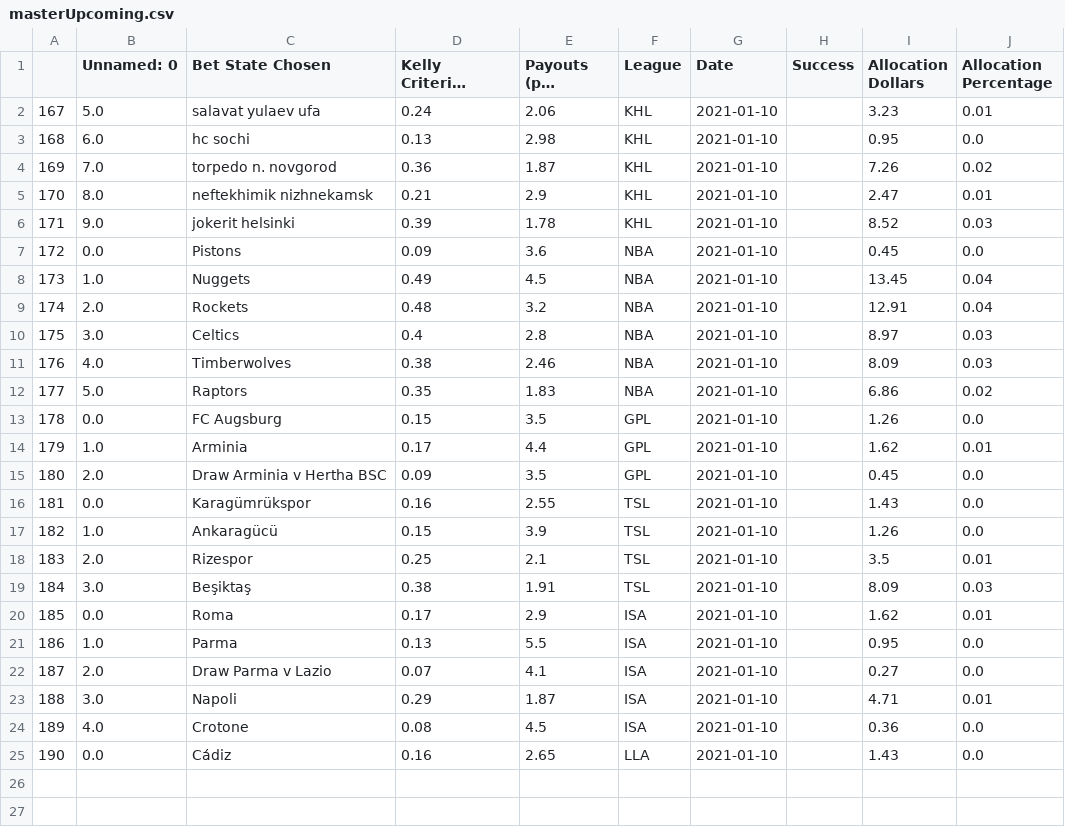
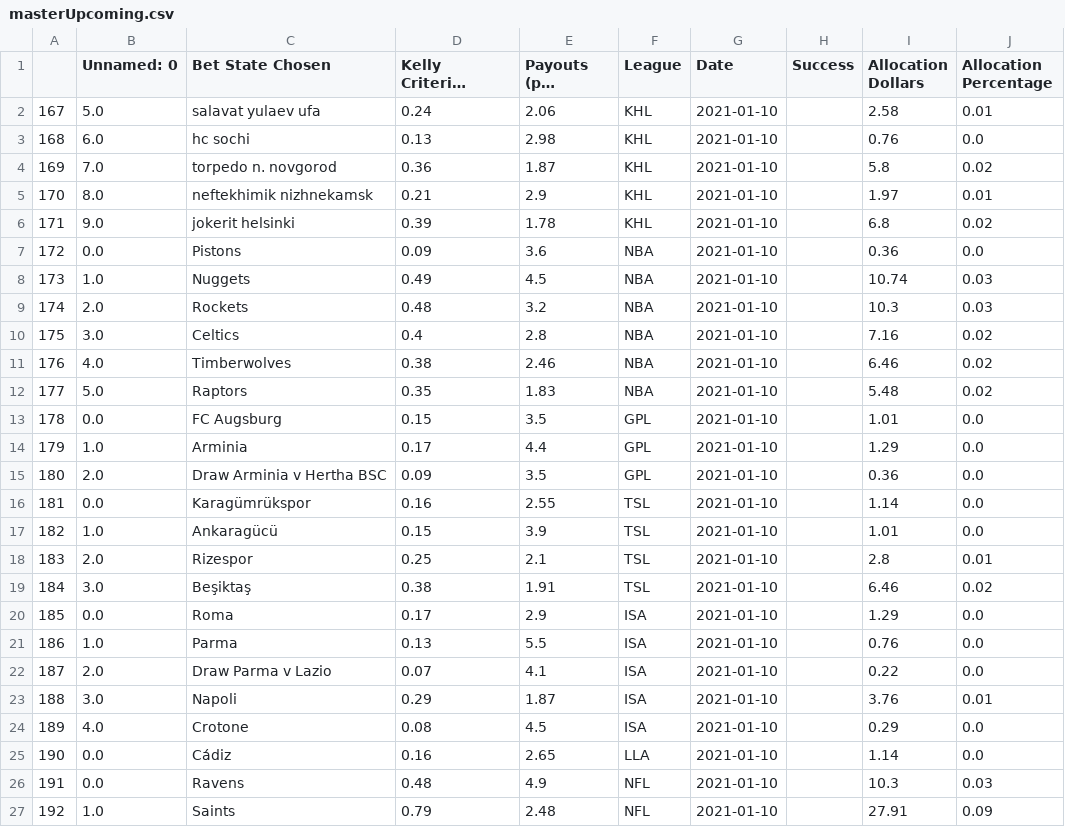
Before and after one commit to axz2000/sportsbook, a CSV file: masterScript/masterUpcoming.csv, drawn as a sheet; only a part is shown; long unchanged cells end in …; the diff covers the shown part only; the diff names each change by its address in the sheet, - before the commit and + after, or states it on an @@ line.

Commit message:
With NFL

```diff
--- a/masterScript/masterUpcoming.csv
+++ b/masterScript/masterUpcoming.csv
-I2 (Allocation Dollars): 3.23
+I2 (Allocation Dollars): 2.58
-I3 (Allocation Dollars): 0.95
+I3 (Allocation Dollars): 0.76
-I4 (Allocation Dollars): 7.26
+I4 (Allocation Dollars): 5.8
-I5 (Allocation Dollars): 2.47
+I5 (Allocation Dollars): 1.97
-I6 (Allocation Dollars): 8.52
+I6 (Allocation Dollars): 6.8
-J6 (Allocation Percentage): 0.03
+J6 (Allocation Percentage): 0.02
-I7 (Allocation Dollars): 0.45
+I7 (Allocation Dollars): 0.36
-I8 (Allocation Dollars): 13.45
+I8 (Allocation Dollars): 10.74
-J8:J9 (Allocation Percentage): 0.04
+J8:J9 (Allocation Percentage): 0.03
-I9 (Allocation Dollars): 12.91
+I9 (Allocation Dollars): 10.3
-I10 (Allocation Dollars): 8.97
+I10 (Allocation Dollars): 7.16
-J10:J11 (Allocation Percentage): 0.03
+J10:J11 (Allocation Percentage): 0.02
-I11 (Allocation Dollars): 8.09
+I11 (Allocation Dollars): 6.46
-I12 (Allocation Dollars): 6.86
+I12 (Allocation Dollars): 5.48
-I13 (Allocation Dollars): 1.26
+I13 (Allocation Dollars): 1.01
-I14 (Allocation Dollars): 1.62
+I14 (Allocation Dollars): 1.29
-J14 (Allocation Percentage): 0.01
+J14 (Allocation Percentage): 0.0
-I15 (Allocation Dollars): 0.45
+I15 (Allocation Dollars): 0.36
-I16 (Allocation Dollars): 1.43
+I16 (Allocation Dollars): 1.14
-I17 (Allocation Dollars): 1.26
+I17 (Allocation Dollars): 1.01
-I18 (Allocation Dollars): 3.5
+I18 (Allocation Dollars): 2.8
-I19 (Allocation Dollars): 8.09
+I19 (Allocation Dollars): 6.46
-J19 (Allocation Percentage): 0.03
+J19 (Allocation Percentage): 0.02
-I20 (Allocation Dollars): 1.62
+I20 (Allocation Dollars): 1.29
-J20 (Allocation Percentage): 0.01
+J20 (Allocation Percentage): 0.0
-I21 (Allocation Dollars): 0.95
+I21 (Allocation Dollars): 0.76
-I22 (Allocation Dollars): 0.27
+I22 (Allocation Dollars): 0.22
-I23 (Allocation Dollars): 4.71
+I23 (Allocation Dollars): 3.76
-I24 (Allocation Dollars): 0.36
+I24 (Allocation Dollars): 0.29
-I25 (Allocation Dollars): 1.43
+I25 (Allocation Dollars): 1.14
+row 26: 191 | 0.0 | Ravens | 0.48 | 4.9 | NFL | 2021-01-10 |  | 10.3 | 0.03
+row 27: 192 | 1.0 | Saints | 0.79 | 2.48 | NFL | 2021-01-10 |  | 27.91 | 0.09
```
Also changed, not shown: 1 added row elsewhere in this file.
